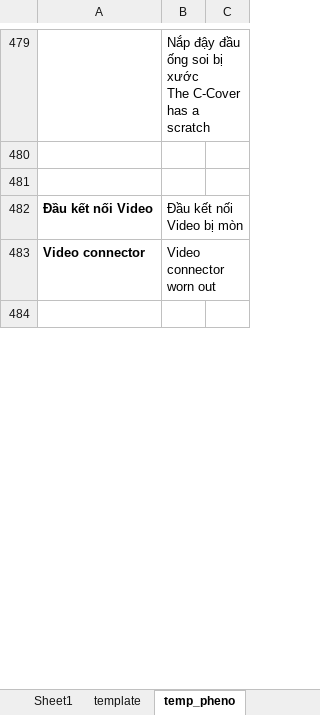
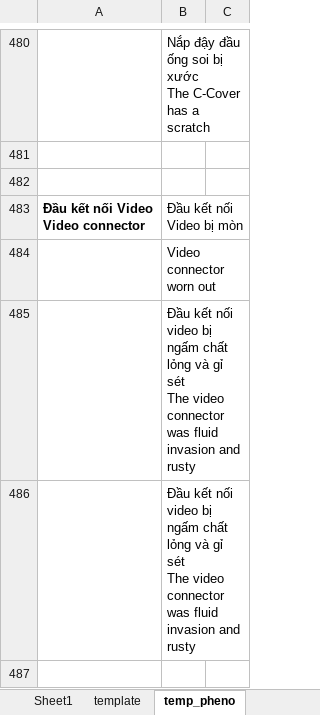
Before and after one commit to Achicken7301/work_script, an Excel workbook: Book1.xlsm, sheet temp_pheno, drawn as a sheet; only a part is shown, gaps mark what is left out; values as stored, in another font and other column widths than the file's, no borders; addresses are those after the commit; ↵ is a line break in a cell; the diff covers the shown part only; the diff names each change by its address in the sheet, - before the commit and + after, or states it on an @@ line.

```diff
--- a/Book1.xlsm (sheet temp_pheno)
+++ b/Book1.xlsm (sheet temp_pheno)
-A483: Đầu kết nối Video
+A483: Đầu kết nối Video ↵ Video connector
-A484: Video connector
+A484: (empty)
+row 485:  | Đầu kết nối video bị ngấm chất lỏng và gỉ sét ↵ The video connector was fluid invasion and rusty
+row 486:  | Đầu kết nối video bị ngấm chất lỏng và gỉ sét ↵ The video connector was fluid invasion and rusty
```
Also changed, not shown: 1 added row, 2 removed rows and 5 edited cells elsewhere in this sheet, sheet Territory, sheet Input, sheet Sheet1, other sheet tabs, charts or pictures, 1 other file.
